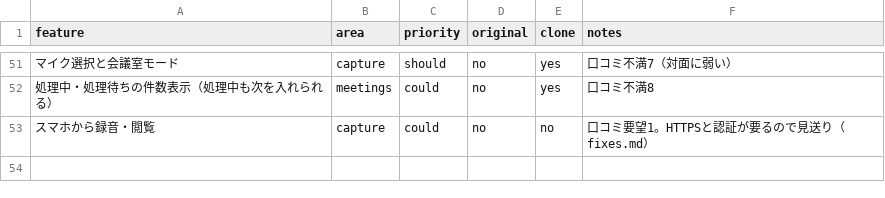
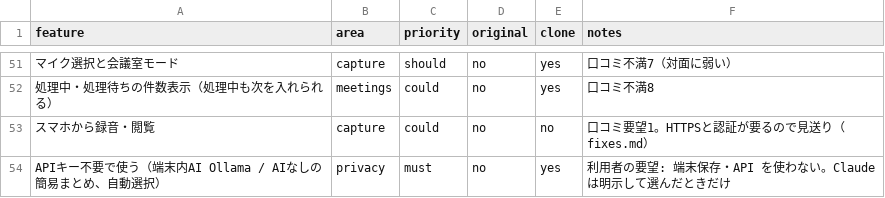
Before and after one commit to eternaldct-png/-, a CSV file: replica/features.csv, drawn as a sheet; only a part is shown, gaps mark what is left out; the diff names each change by its address in the sheet, - before the commit and + after, or states it on an @@ line.

```diff
--- a/replica/features.csv
+++ b/replica/features.csv
+row 54: APIキー不要で使う（端末内AI Ollama / AIなしの簡易まとめ、自動選択） | privacy | must | no | yes | 利用者の要望: 端末保存・API を使わない。Claude は明示して選んだときだけ
```
Also changed, not shown: 34 other files.
